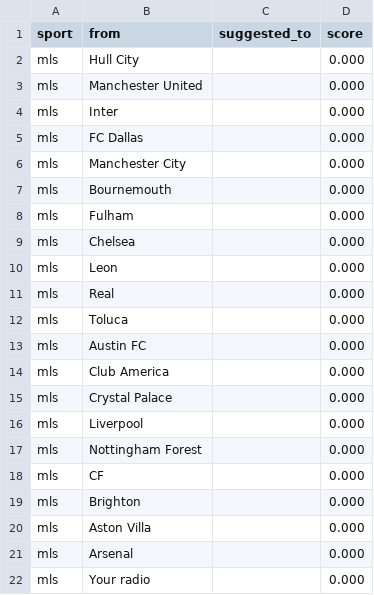
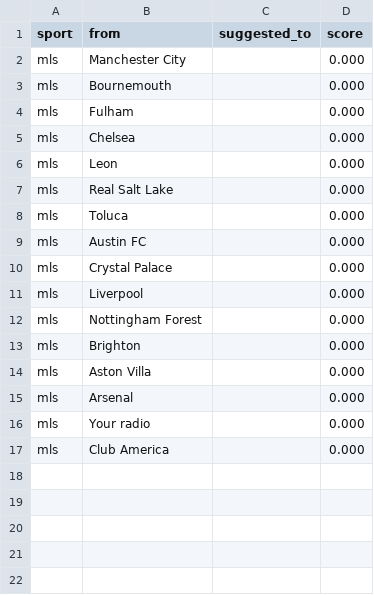
Before and after one commit to cterpening/What_Channel_Is_The_Game, a CSV file: alias_suggestions_mls.csv, drawn as a sheet.

```diff
--- a/alias_suggestions_mls.csv
+++ b/alias_suggestions_mls.csv
@@ -1,6 +1,2 @@
 sport,from,suggested_to,score
-mls,Hull City,,0.000
-mls,Manchester United,,0.000
-mls,Inter,,0.000
-mls,FC Dallas,,0.000
 mls,Manchester City,,0.000
@@ -10,6 +6,5 @@ mls,Chelsea,,0.000
 mls,Leon,,0.000
-mls,Real,,0.000
+mls,Real Salt Lake,,0.000
 mls,Toluca,,0.000
 mls,Austin FC,,0.000
-mls,Club America,,0.000
 mls,Crystal Palace,,0.000
@@ -17,3 +12,2 @@ mls,Liverpool,,0.000
 mls,Nottingham Forest,,0.000
-mls,CF,,0.000
 mls,Brighton,,0.000
@@ -22 +16,2 @@ mls,Arsenal,,0.000
 mls,Your radio,,0.000
+mls,Club America,,0.000
```
Also changed, not shown: alias_suggestions_epl.csv, alias_suggestions_fifa_world.csv, 5 other files.
